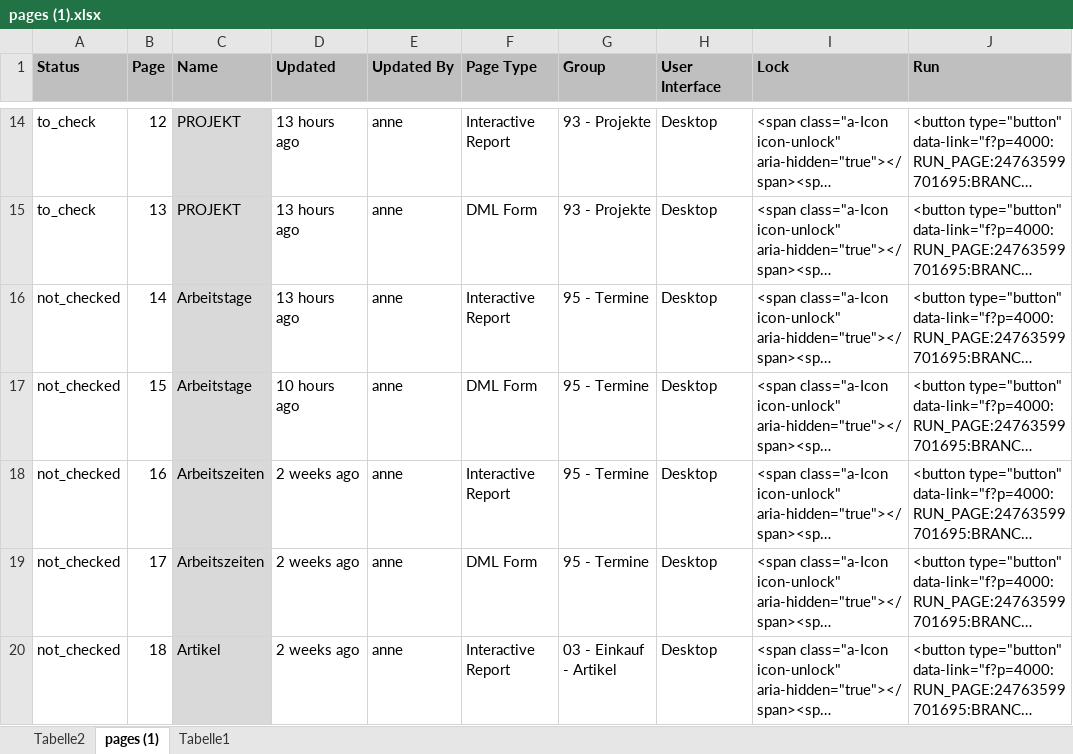
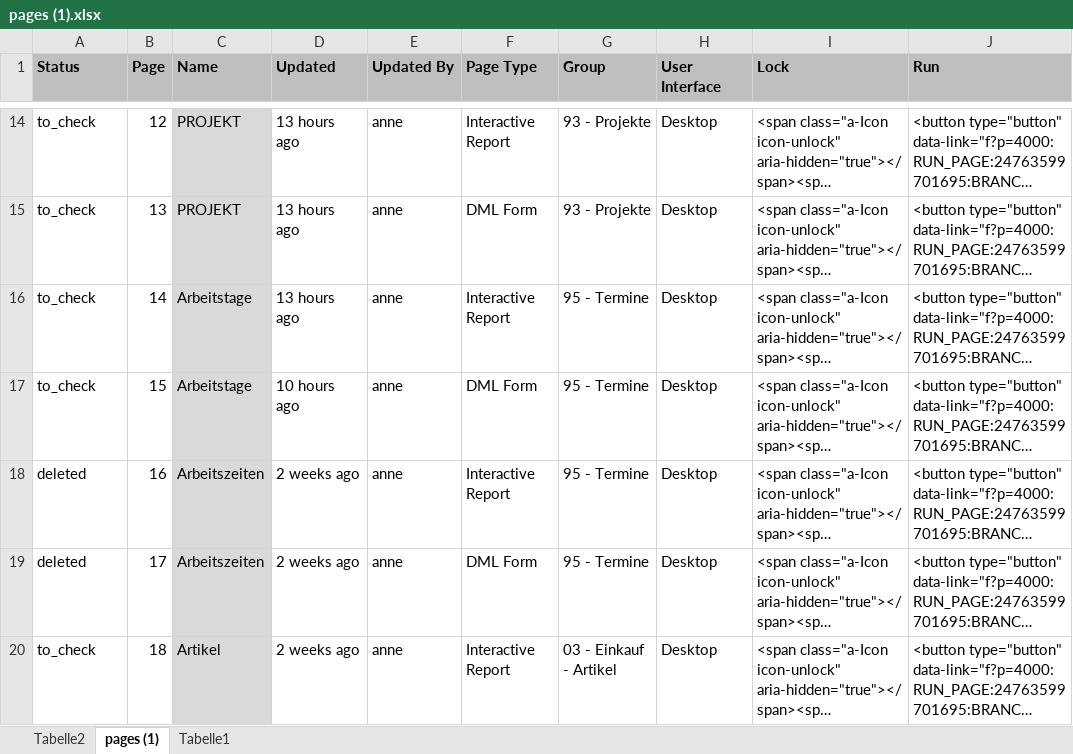
Before and after one commit to anneri51/comp, an Excel workbook: Juni_2020/pages (1).xlsx, sheet pages (1), drawn as a sheet; only a part is shown, gaps mark what is left out; long unchanged cells end in …; values as stored, in another font and other column widths than the file's, no borders; conditional formats not drawn; the diff covers the shown part only; the diff names each change by its address in the sheet, - before the commit and + after, or states it on an @@ line.

Commit message:
Juni 2020 18

```diff
--- a/Juni_2020/pages (1).xlsx (sheet pages (1))
+++ b/Juni_2020/pages (1).xlsx (sheet pages (1))
-A16:A17 (Status): not_checked
+A16:A17 (Status): to_check
-A18:A19 (Status): not_checked
+A18:A19 (Status): deleted
-A20 (Status): not_checked
+A20 (Status): to_check
```
Also changed, not shown: 10 edited cells elsewhere in this sheet, sheet Tabelle1.
